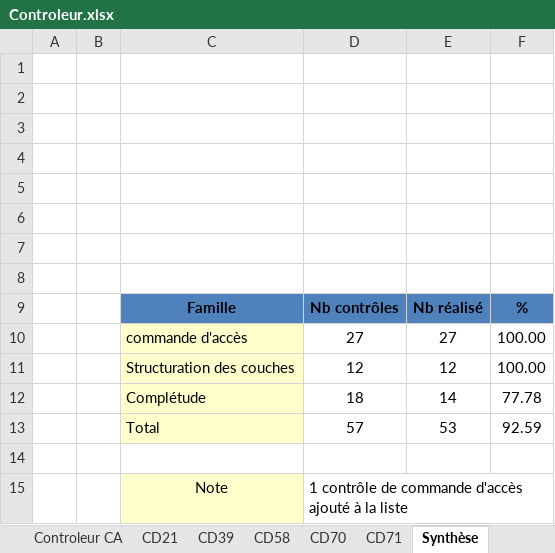
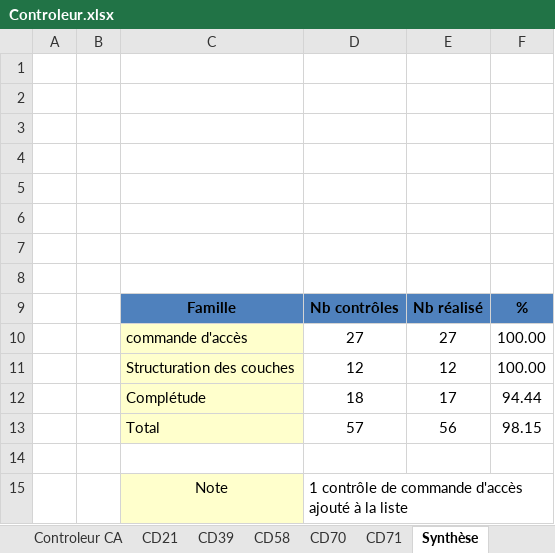
Before and after one commit to sbenamar/Controleur_GCBLO-, an Excel workbook: Documentation/Controleur.xlsx, sheet Synthèse, drawn as a sheet; values as stored, in another font and other column widths than the file's, no borders; the diff names each change by its address in the sheet, - before the commit and + after, or states it on an @@ line.

```diff
--- a/Documentation/Controleur.xlsx (sheet Synthèse)
+++ b/Documentation/Controleur.xlsx (sheet Synthèse)
-E12: 14
+E12: 17
-F12: 77.78
+F12: 94.44
-E13: 53
+E13: 56
-F13: 92.59
+F13: 98.15
```
Also changed, not shown: sheet CD21, sheet CD39, sheet Controleur CA, 7 other files.
